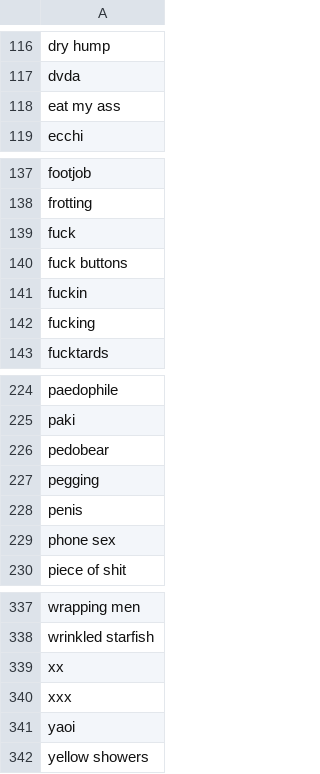
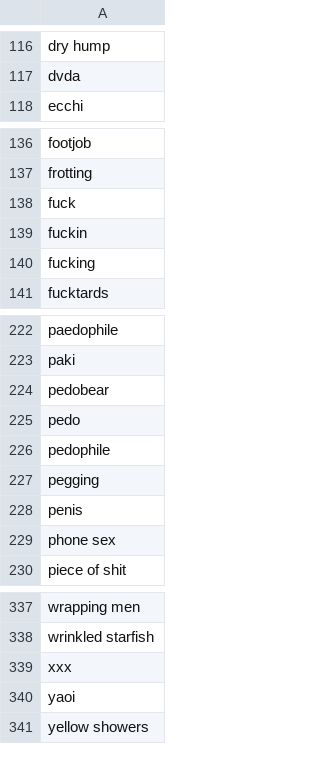
Before and after one commit to PathModeus/fame-to-blame, a CSV file: Data/swear_words_database.csv, drawn as a sheet; only a part is shown, gaps mark what is left out.

Commit message:
Màj database english

```diff
--- a/Data/swear_words_database.csv
+++ b/Data/swear_words_database.csv
@@ -117,3 +117,2 @@ dry hump
 dvda
-eat my ass
 ecchi
@@ -139,3 +138,2 @@ frotting
 fuck
-fuck buttons
 fuckin
@@ -226,2 +224,4 @@ paki
 pedobear
+pedo
+pedophile
 pegging
@@ -338,3 +338,2 @@ wrapping men
 wrinkled starfish
-xx
 xxx
```
